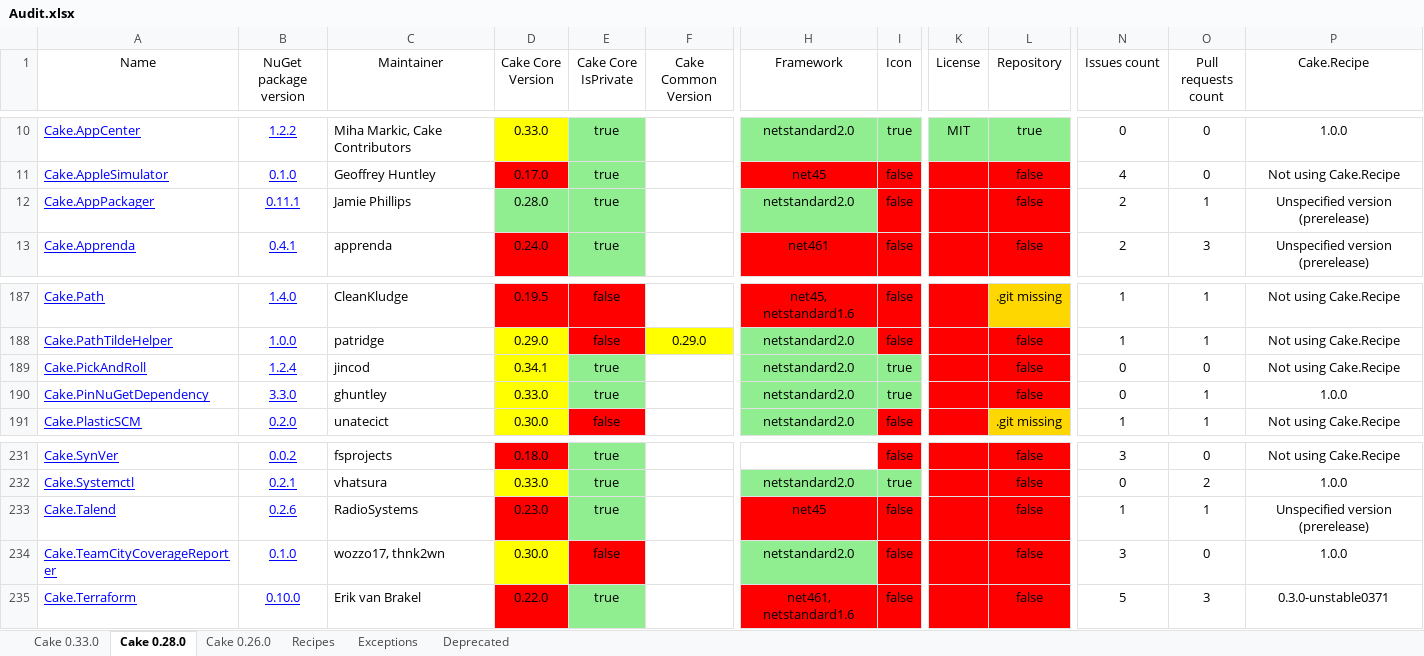
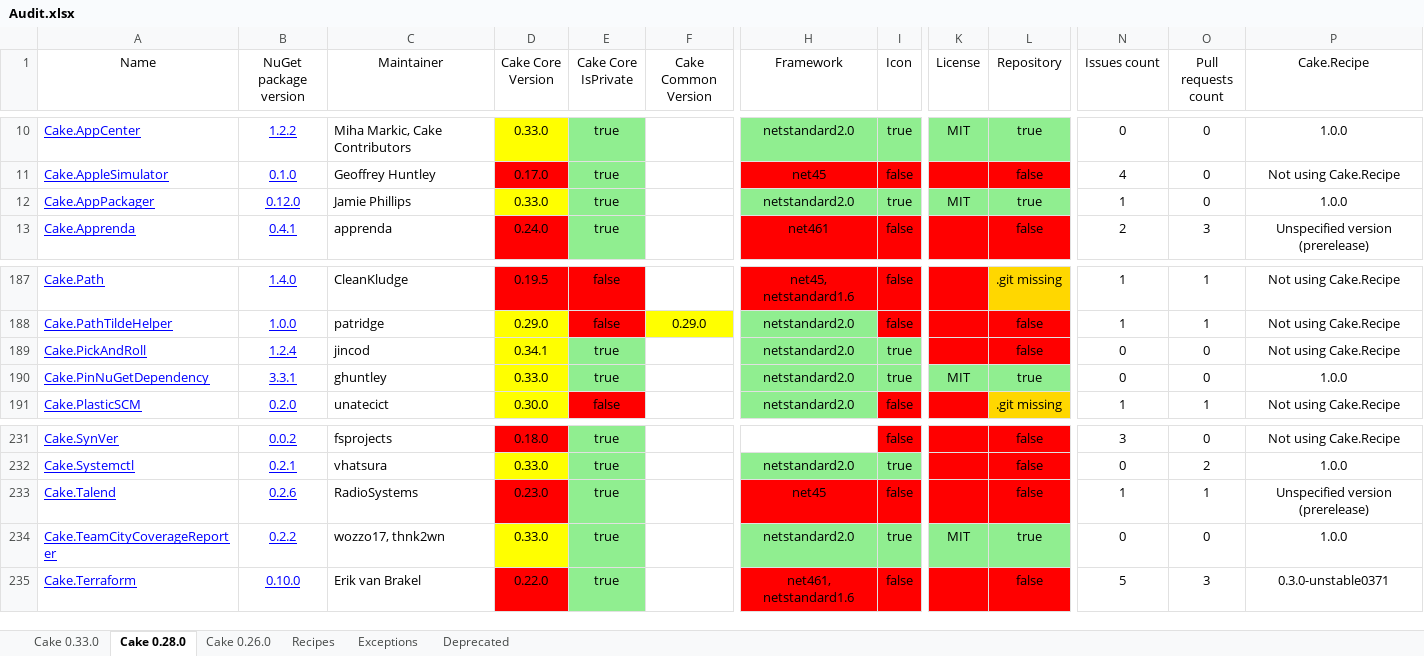
Before and after one commit to cake-contrib/Home, an Excel workbook: Audit.xlsx, sheet Cake 0.28.0, drawn as a sheet; only a part is shown, gaps mark what is left out; values as stored, in another font and other column widths than the file's, no borders; the diff names each change by its address in the sheet, - before the commit and + after, or states it on an @@ line.

```diff
--- a/Audit.xlsx (sheet Cake 0.28.0)
+++ b/Audit.xlsx (sheet Cake 0.28.0)
-B12 (NuGet package version): 0.11.1
+B12 (NuGet package version): 0.12.0
-D12 (Cake Core Version): 0.28.0
+D12 (Cake Core Version): 0.33.0
-D12 fill: #90EE90
+D12 fill: #FFFF00
-I12 (Icon): false
+I12 (Icon): true
-I12 fill: #FF0000
+I12 fill: #90EE90
-K12 (License): (empty)
+K12 (License): MIT
-K12:L12 fill: #FF0000
+K12:L12 fill: #90EE90
-L12 (Repository): false
+L12 (Repository): true
-N12 (Issues count): 2
+N12 (Issues count): 1
-O12 (Pull requests count): 1
+O12 (Pull requests count): 0
-P12 (Cake.Recipe): Unspecified version (prerelease)
+P12 (Cake.Recipe): 1.0.0
-B190 (NuGet package version): 3.3.0
+B190 (NuGet package version): 3.3.1
-K190 (License): (empty)
+K190 (License): MIT
-K190:L190 fill: #FF0000
+K190:L190 fill: #90EE90
-L190 (Repository): false
+L190 (Repository): true
-O190 (Pull requests count): 1
+O190 (Pull requests count): 0
-B234 (NuGet package version): 0.1.0
+B234 (NuGet package version): 0.2.2
-D234 (Cake Core Version): 0.30.0
+D234 (Cake Core Version): 0.33.0
-E234 (Cake Core IsPrivate): false
+E234 (Cake Core IsPrivate): true
-E234 fill: #FF0000
+E234 fill: #90EE90
-I234 (Icon): false
+I234 (Icon): true
-I234 fill: #FF0000
+I234 fill: #90EE90
-K234 (License): (empty)
+K234 (License): MIT
-K234:L234 fill: #FF0000
+K234:L234 fill: #90EE90
-L234 (Repository): false
+L234 (Repository): true
-N234 (Issues count): 3
+N234 (Issues count): 0
```
Also changed, not shown: sheet Cake 0.33.0, sheet Cake 0.26.0, 7 other files.
